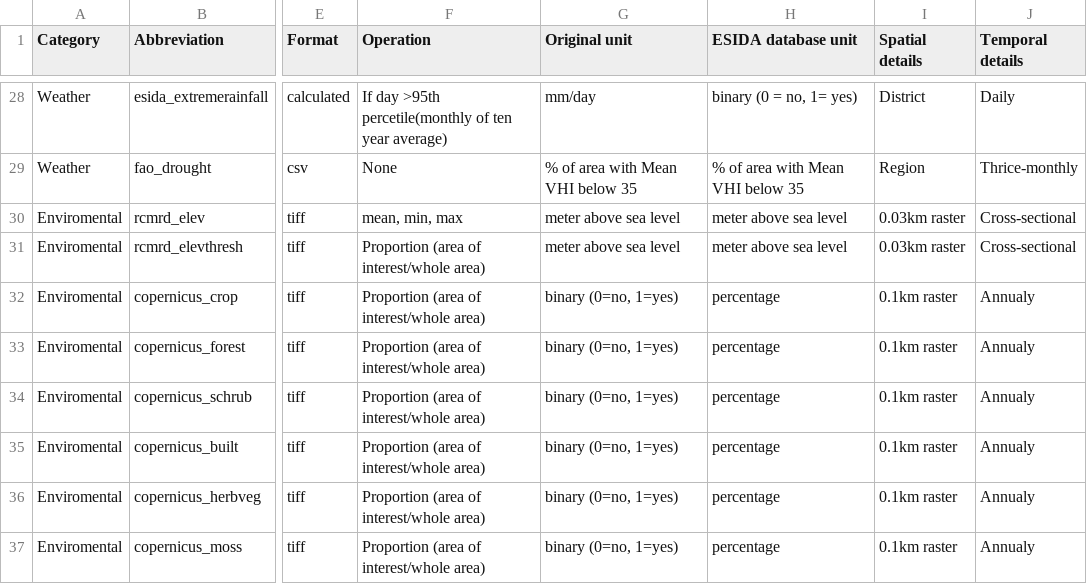
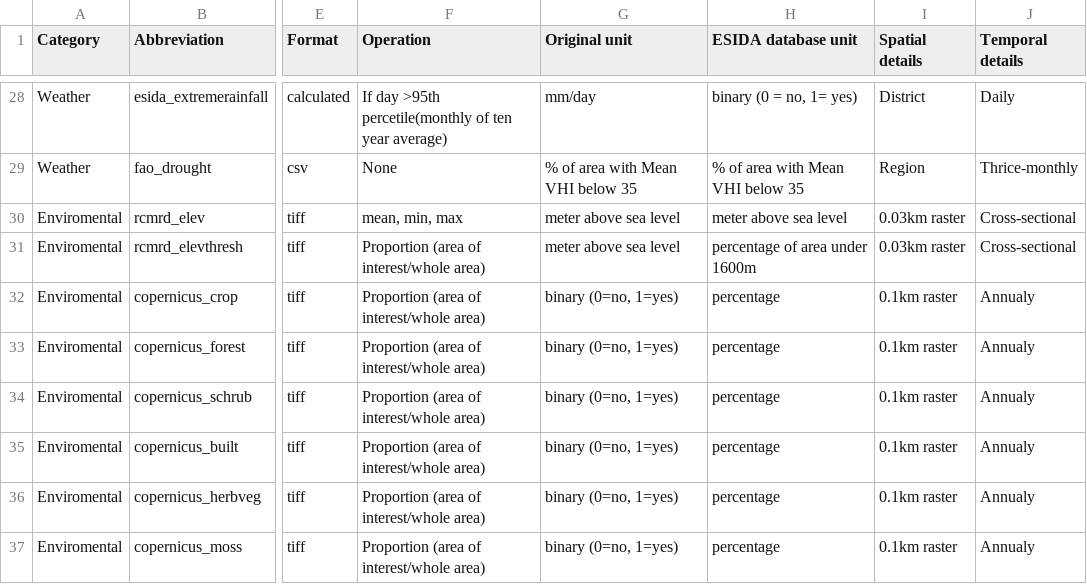
Before and after one commit to MARS-Group-HAW/esida-db, a CSV file: input/meta_data/DB_Meta_Sheet - Documentation.csv, drawn as a sheet; only a part is shown, gaps mark what is left out; the diff names each change by its address in the sheet, - before the commit and + after, or states it on an @@ line.

```diff
--- a/input/meta_data/DB_Meta_Sheet - Documentation.csv
+++ b/input/meta_data/DB_Meta_Sheet - Documentation.csv
-H31 (ESIDA database unit): meter above sea level
+H31 (ESIDA database unit): percentage of area under 1600m
```
Also changed, not shown: 1 other file.
